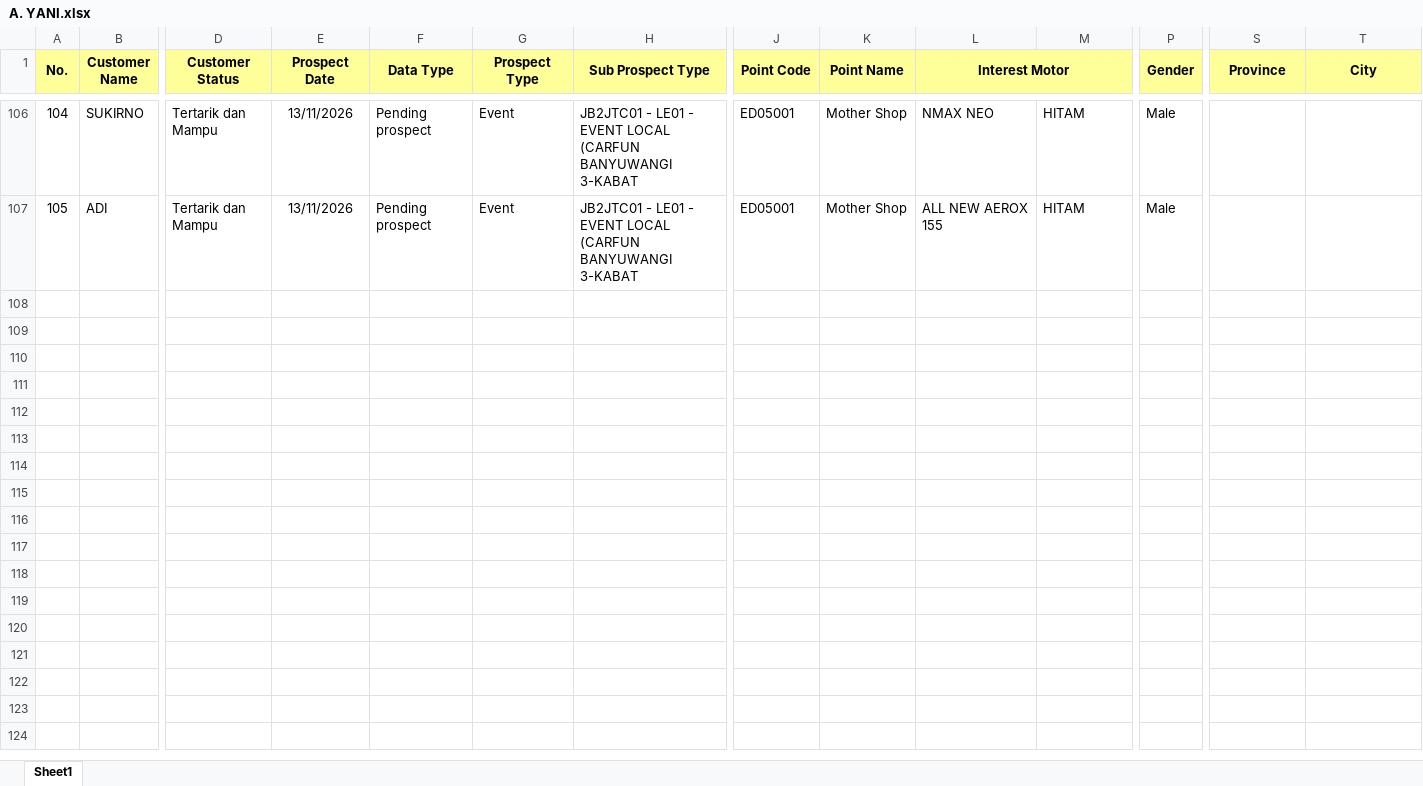
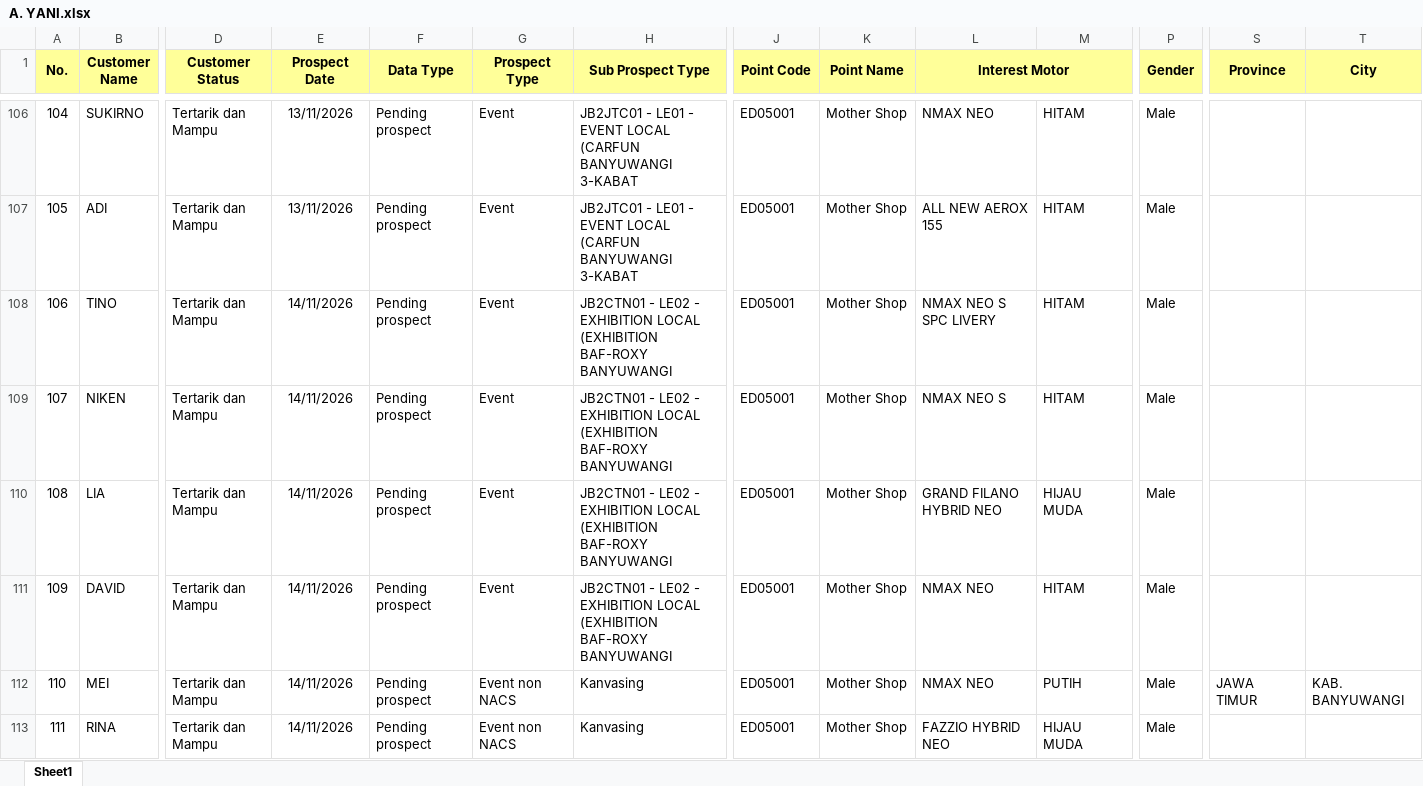
Before and after one commit to egi-jember/bushido-dashboard, an Excel workbook: bushido_raw/database_files/A. YANI.xlsx, sheet Sheet1, drawn as a sheet; only a part is shown, gaps mark what is left out; values as stored, in another font and other column widths than the file's, no borders; rows hold the shown columns only; the diff covers the shown part only; the diff names each change by its address in the sheet, - before the commit and + after, or states it on an @@ line.

Commit message:
upload database_files/A. YANI.xlsx

```diff
--- a/bushido_raw/database_files/A. YANI.xlsx (sheet Sheet1)
+++ b/bushido_raw/database_files/A. YANI.xlsx (sheet Sheet1)
+row 108: 106 | TINO | Tertarik dan Mampu | 14/11/2026 | Pending prospect | Event | JB2CTN01 - LE02 - EXHIBITION LOCAL (EXHIBITION BAF-ROXY BANYUWANGI | ED05001 | Mother Shop | NMAX NEO S SPC LIVERY | HITAM | Male
+row 109: 107 | NIKEN | Tertarik dan Mampu | 14/11/2026 | Pending prospect | Event | JB2CTN01 - LE02 - EXHIBITION LOCAL (EXHIBITION BAF-ROXY BANYUWANGI | ED05001 | Mother Shop | NMAX NEO S | HITAM | Male
+row 110: 108 | LIA | Tertarik dan Mampu | 14/11/2026 | Pending prospect | Event | JB2CTN01 - LE02 - EXHIBITION LOCAL (EXHIBITION BAF-ROXY BANYUWANGI | ED05001 | Mother Shop | GRAND FILANO HYBRID NEO | HIJAU MUDA | Male
+row 111: 109 | DAVID | Tertarik dan Mampu | 14/11/2026 | Pending prospect | Event | JB2CTN01 - LE02 - EXHIBITION LOCAL (EXHIBITION BAF-ROXY BANYUWANGI | ED05001 | Mother Shop | NMAX NEO | HITAM | Male
+row 112: 110 | MEI | Tertarik dan Mampu | 14/11/2026 | Pending prospect | Event non NACS | Kanvasing | ED05001 | Mother Shop | NMAX NEO | PUTIH | Male | JAWA TIMUR | KAB. BANYUWANGI
+row 113: 111 | RINA | Tertarik dan Mampu | 14/11/2026 | Pending prospect | Event non NACS | Kanvasing | ED05001 | Mother Shop | FAZZIO HYBRID NEO | HIJAU MUDA | Male
```
Also changed, not shown: 5 added rows and 2 edited cells elsewhere in this sheet.
